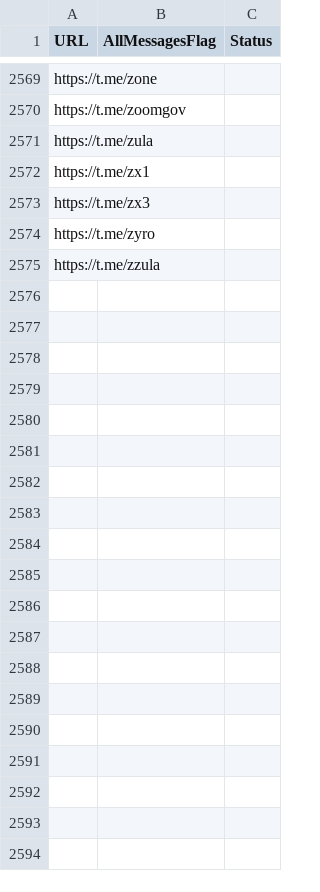
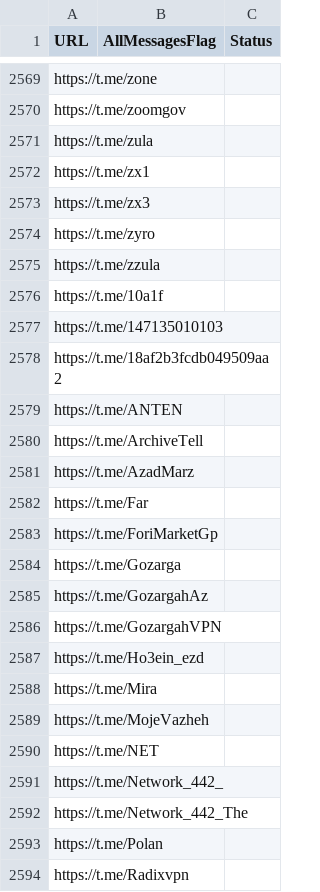
Before and after one commit to RaminTabriz/V2rayCollector, a CSV file: channels.csv, drawn as a sheet; only a part is shown, gaps mark what is left out; the diff covers the shown part only; the diff names each change by its address in the sheet, - before the commit and + after, or states it on an @@ line.

```diff
--- a/channels.csv
+++ b/channels.csv
+row 2576: https://t.me/10a1f
+row 2577: https://t.me/147135010103
+row 2578: https://t.me/18af2b3fcdb049509aa2
+row 2579: https://t.me/ANTEN
+row 2580: https://t.me/ArchiveTell
+row 2581: https://t.me/AzadMarz
+row 2582: https://t.me/Far
+row 2583: https://t.me/ForiMarketGp
+row 2584: https://t.me/Gozarga
+row 2585: https://t.me/GozargahAz
+row 2586: https://t.me/GozargahVPN
+row 2587: https://t.me/Ho3ein_ezd
+row 2588: https://t.me/Mira
+row 2589: https://t.me/MojeVazheh
+row 2590: https://t.me/NET
+row 2591: https://t.me/Network_442_
+row 2592: https://t.me/Network_442_The
+row 2593: https://t.me/Polan
+row 2594: https://t.me/Radixvpn
```
Also changed, not shown: 100 added rows elsewhere in this file, stats/history.csv, 2 other files.
